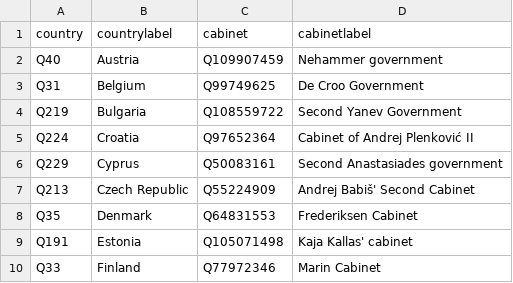
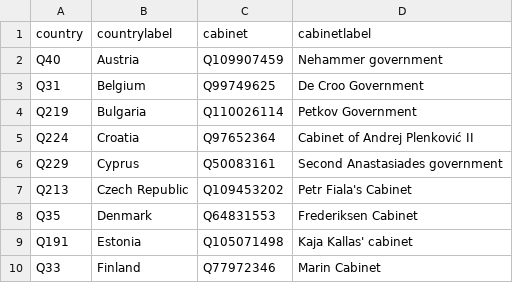
Before and after one commit to every-politician-scrapers/eu-cabinets, a CSV file: data/wikipedia.csv, drawn as a sheet; only a part is shown.

```diff
--- a/data/wikipedia.csv
+++ b/data/wikipedia.csv
@@ -3,6 +3,6 @@ Q40,Austria,Q109907459,Nehammer government
 Q31,Belgium,Q99749625,De Croo Government
-Q219,Bulgaria,Q108559722,Second Yanev Government
+Q219,Bulgaria,Q110026114,Petkov Government
 Q224,Croatia,Q97652364,Cabinet of Andrej Plenković II
 Q229,Cyprus,Q50083161,Second Anastasiades government
-Q213,Czech Republic,Q55224909,Andrej Babiš' Second Cabinet
+Q213,Czech Republic,Q109453202,Petr Fiala's Cabinet
 Q35,Denmark,Q64831553,Frederiksen Cabinet
```
Also changed, not shown: data/wikidata.csv, 1 other file.
